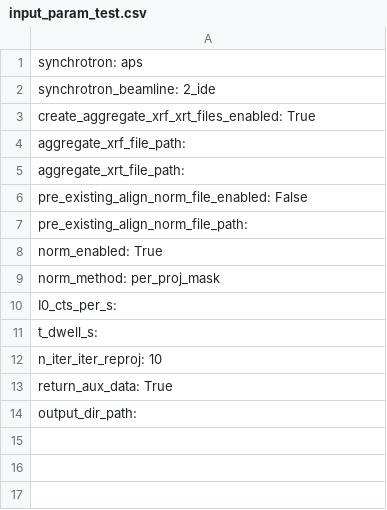
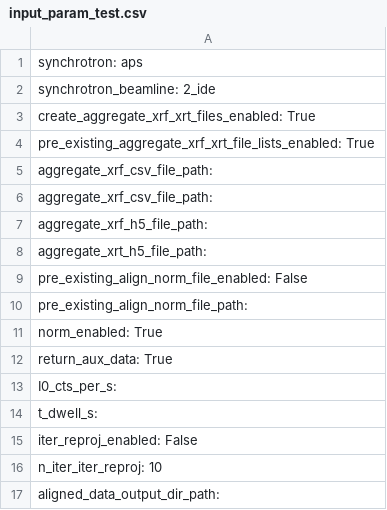
Before and after one commit to bwr0835/XRF_tomography, a CSV file: 3D/input_param_test.csv, drawn as a sheet.

```diff
--- a/3D/input_param_test.csv
+++ b/3D/input_param_test.csv
@@ -3,4 +3,7 @@ synchrotron_beamline: 2_ide
 create_aggregate_xrf_xrt_files_enabled: True
-aggregate_xrf_file_path:
-aggregate_xrt_file_path:
+pre_existing_aggregate_xrf_xrt_file_lists_enabled: True
+aggregate_xrf_csv_file_path:
+aggregate_xrf_csv_file_path:
+aggregate_xrf_h5_file_path:
+aggregate_xrt_h5_file_path:
 pre_existing_align_norm_file_enabled: False
@@ -8,7 +11,7 @@ pre_existing_align_norm_file_path:
 norm_enabled: True
-norm_method: per_proj_mask
+return_aux_data: True
 I0_cts_per_s:
 t_dwell_s:
+iter_reproj_enabled: False
 n_iter_iter_reproj: 10
-return_aux_data: True
-output_dir_path:
+aligned_data_output_dir_path:
```
Also changed, not shown: 10 other files.
